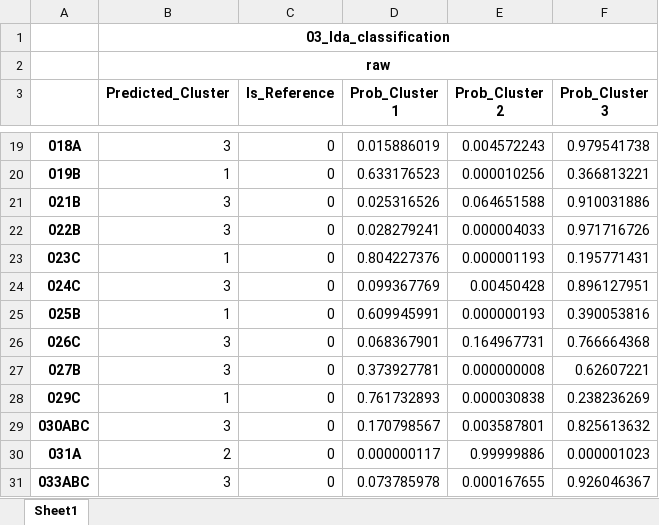
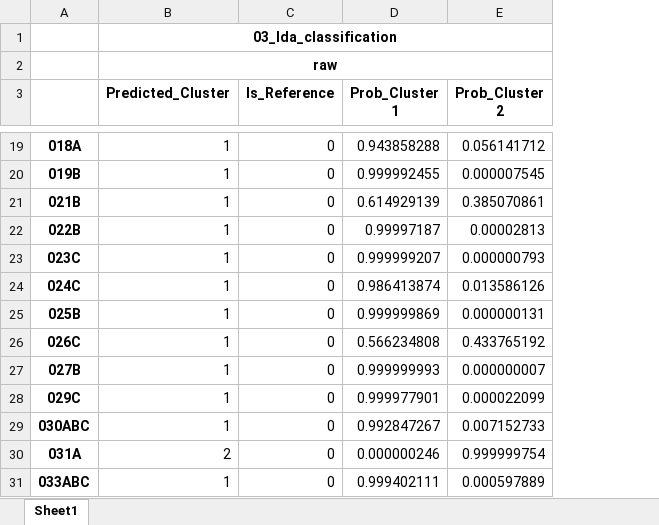
Before and after one commit to Gufeng-2002/Zoobenthic_Community_Indicator, an Excel workbook: results/03_LDA_Classification/artifacts/03_updated_data.xlsx, sheet Sheet1, drawn as a sheet; only a part is shown, gaps mark what is left out; values as stored, in another font and other column widths than the file's, no borders; the diff covers the shown part only; the diff names each change by its address in the sheet, - before the commit and + after, or states it on an @@ line.

```diff
--- a/results/03_LDA_Classification/artifacts/03_updated_data.xlsx (sheet Sheet1)
+++ b/results/03_LDA_Classification/artifacts/03_updated_data.xlsx (sheet Sheet1)
-column F (Prob_Cluster 3), rows 19-31: 0.979541738 | 0.366813221 | 0.910031886 | 0.971716726 | 0.195771431 | 0.896127951 | 0.390053816 | 0.766664368 | 0.62607221 | 0.238236269 | 0.825613632 | 0.000001023 | 0.926046367
-B19 (Predicted_Cluster): 3
+B19 (Predicted_Cluster): 1
-D19 (Prob_Cluster 1): 0.015886019
+D19 (Prob_Cluster 1): 0.943858288
-E19 (Prob_Cluster 2): 0.004572243
+E19 (Prob_Cluster 2): 0.056141712
-D20 (Prob_Cluster 1): 0.633176523
+D20 (Prob_Cluster 1): 0.999992455
-E20 (Prob_Cluster 2): 0.000010256
+E20 (Prob_Cluster 2): 0.000007545
-B21:B22 (Predicted_Cluster): 3
+B21:B22 (Predicted_Cluster): 1
-D21 (Prob_Cluster 1): 0.025316526
+D21 (Prob_Cluster 1): 0.614929139
-E21 (Prob_Cluster 2): 0.064651588
+E21 (Prob_Cluster 2): 0.385070861
-D22 (Prob_Cluster 1): 0.028279241
+D22 (Prob_Cluster 1): 0.99997187
-E22 (Prob_Cluster 2): 0.000004033
+E22 (Prob_Cluster 2): 0.00002813
-D23 (Prob_Cluster 1): 0.804227376
+D23 (Prob_Cluster 1): 0.999999207
-E23 (Prob_Cluster 2): 0.000001193
+E23 (Prob_Cluster 2): 0.000000793
-B24 (Predicted_Cluster): 3
+B24 (Predicted_Cluster): 1
-D24 (Prob_Cluster 1): 0.099367769
+D24 (Prob_Cluster 1): 0.986413874
-E24 (Prob_Cluster 2): 0.00450428
+E24 (Prob_Cluster 2): 0.013586126
-D25 (Prob_Cluster 1): 0.609945991
+D25 (Prob_Cluster 1): 0.999999869
-E25 (Prob_Cluster 2): 0.000000193
+E25 (Prob_Cluster 2): 0.000000131
-B26:B27 (Predicted_Cluster): 3
+B26:B27 (Predicted_Cluster): 1
-D26 (Prob_Cluster 1): 0.068367901
+D26 (Prob_Cluster 1): 0.566234808
-E26 (Prob_Cluster 2): 0.164967731
+E26 (Prob_Cluster 2): 0.433765192
-D27 (Prob_Cluster 1): 0.373927781
+D27 (Prob_Cluster 1): 0.999999993
-E27 (Prob_Cluster 2): 0.000000008
+E27 (Prob_Cluster 2): 0.000000007
-D28 (Prob_Cluster 1): 0.761732893
+D28 (Prob_Cluster 1): 0.999977901
-E28 (Prob_Cluster 2): 0.000030838
+E28 (Prob_Cluster 2): 0.000022099
-B29 (Predicted_Cluster): 3
+B29 (Predicted_Cluster): 1
-D29 (Prob_Cluster 1): 0.170798567
+D29 (Prob_Cluster 1): 0.992847267
-E29 (Prob_Cluster 2): 0.003587801
+E29 (Prob_Cluster 2): 0.007152733
-D30 (Prob_Cluster 1): 0.000000117
+D30 (Prob_Cluster 1): 0.000000246
-E30 (Prob_Cluster 2): 0.99999886
+E30 (Prob_Cluster 2): 0.999999754
-B31 (Predicted_Cluster): 3
+B31 (Predicted_Cluster): 1
-D31 (Prob_Cluster 1): 0.073785978
+D31 (Prob_Cluster 1): 0.999402111
-E31 (Prob_Cluster 2): 0.000167655
+E31 (Prob_Cluster 2): 0.000597889
```
Also changed, not shown: 388 edited cells elsewhere in this sheet, results/02_taxa_assemblage/tables/anova_env.xlsx, results/02_taxa_assemblage/tables/anova_taxa.xlsx, 28 other files.
